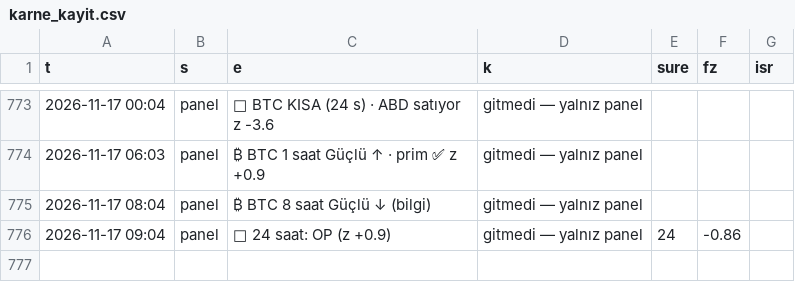
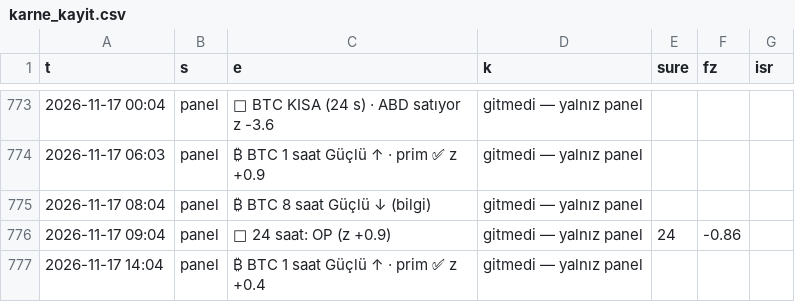
Before and after one commit to aslanklc04/btc-tahmin, a CSV file: durum/karne_kayit.csv, drawn as a sheet; only a part is shown, gaps mark what is left out.

```diff
--- a/durum/karne_kayit.csv
+++ b/durum/karne_kayit.csv
@@ -776 +776,2 @@ t,s,e,k,sure,fz,isr
 2026-11-17 09:04,panel,🧪 24 saat: OP (z +0.9),gitmedi — yalnız panel,24,-0.86,
+2026-11-17 14:04,panel,₿ BTC 1 saat Güçlü ↑ · prim ✅ z +0.4,gitmedi — yalnız panel,,,
```
Also changed, not shown: durum/defter_kayit.csv, durum/karne_gercek.csv, 8 other files.
